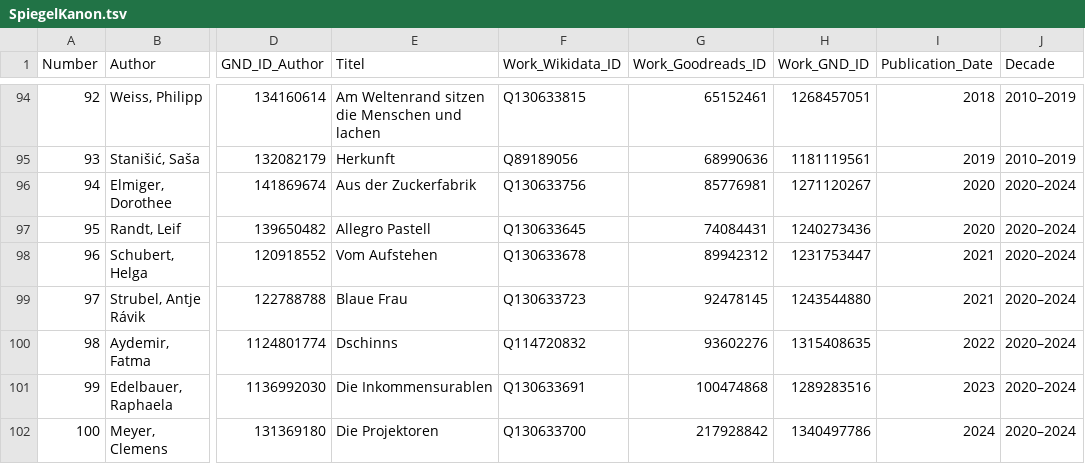
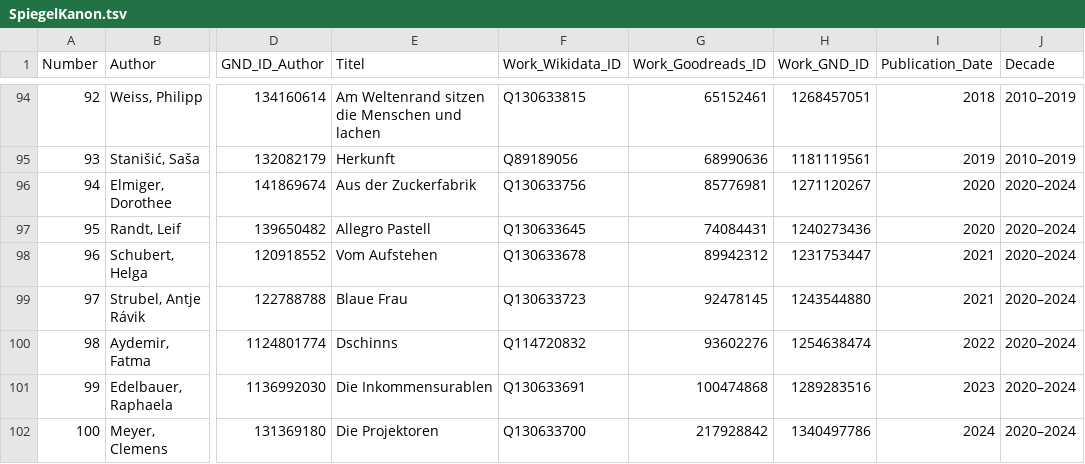
Before and after one commit to temporal-communities/spiegel-canon, a TSV file: SpiegelKanon.tsv, drawn as a sheet; only a part is shown, gaps mark what is left out; the diff names each change by its address in the sheet, - before the commit and + after, or states it on an @@ line.

```diff
--- a/SpiegelKanon.tsv
+++ b/SpiegelKanon.tsv
-H100 (Work_GND_ID): 1315408635
+H100 (Work_GND_ID): 1254638474
```
Also changed, not shown: 1 other file.
